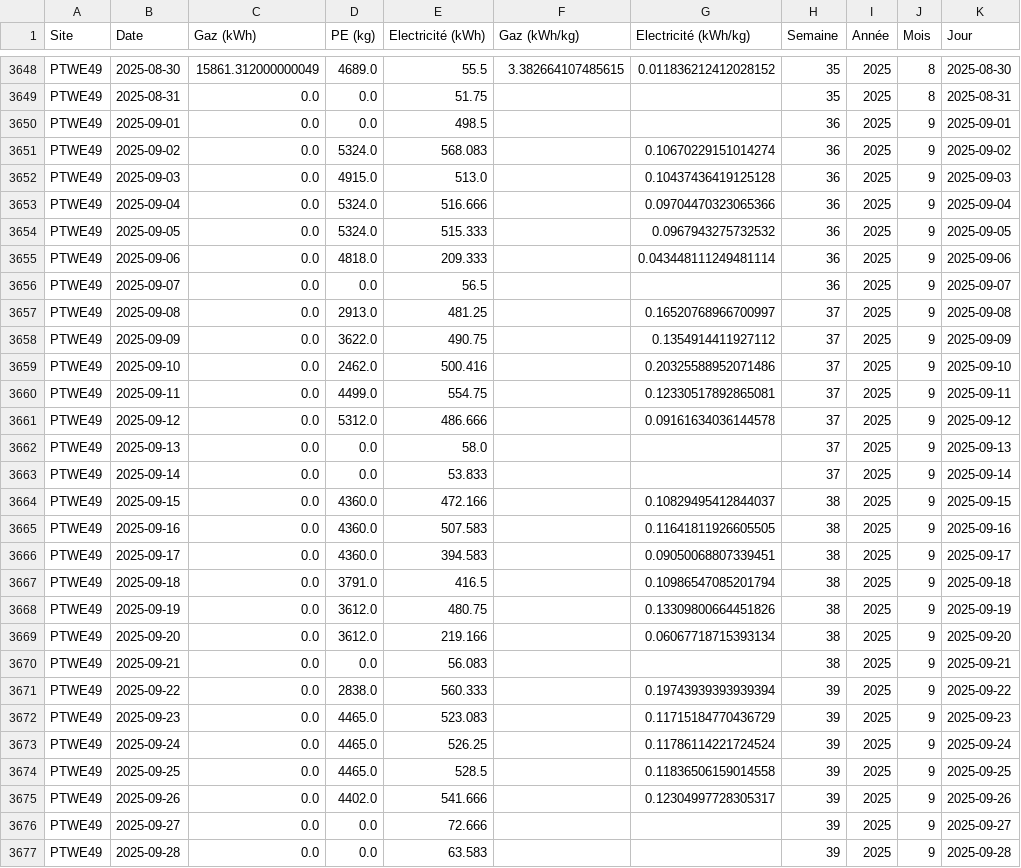
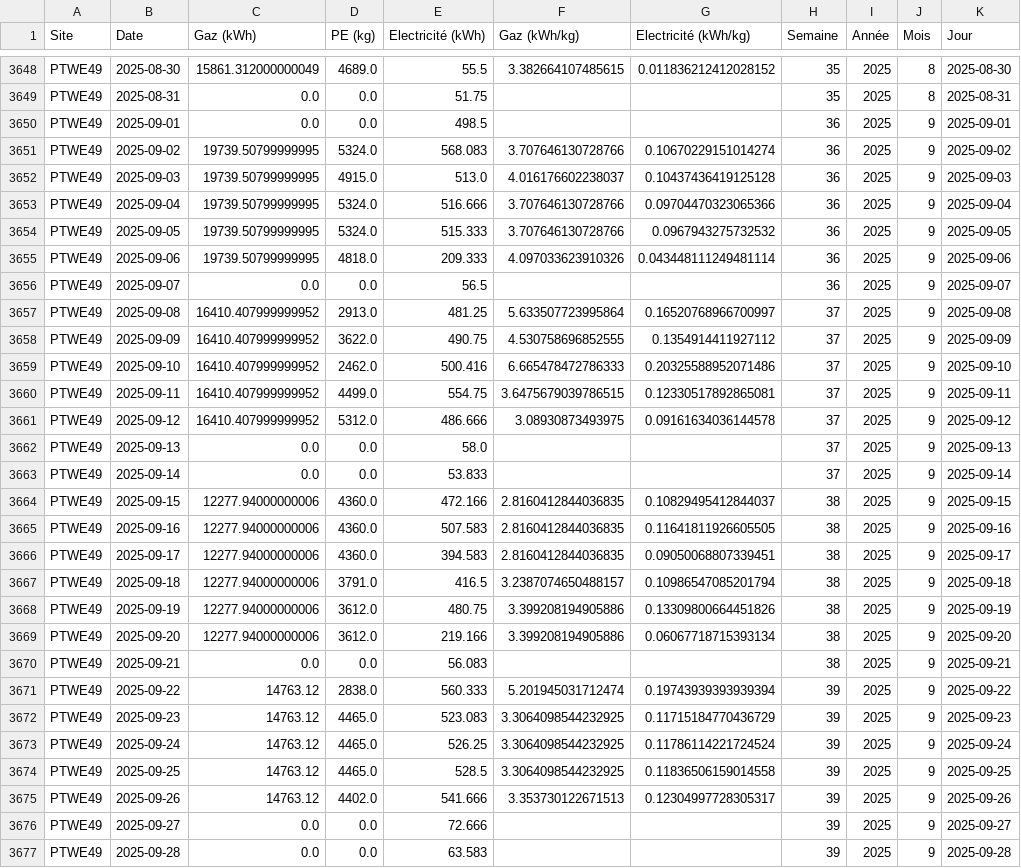
Before and after one commit to GAUJ7/nrj-dashboard, a CSV file: data/20260101 Global_streamlit2.csv, drawn as a sheet; only a part is shown, gaps mark what is left out; the diff covers the shown part only.

Commit message:
gg

```diff
--- a/data/20260101 Global_streamlit2.csv
+++ b/data/20260101 Global_streamlit2.csv
@@ -3650,27 +3650,27 @@ PTWE49;2025-08-31;0.0;0.0;51.75;;;35;2025;8;2025-08-31
 PTWE49;2025-09-01;0.0;0.0;498.5;;;36;2025;9;2025-09-01
-PTWE49;2025-09-02;0.0;5324.0;568.083;;0.10670229151014274;36;2025;9;2025-09-02
-PTWE49;2025-09-03;0.0;4915.0;513.0;;0.10437436419125128;36;2025;9;2025-09-03
-PTWE49;2025-09-04;0.0;5324.0;516.666;;0.09704470323065366;36;2025;9;2025-09-04
-PTWE49;2025-09-05;0.0;5324.0;515.333;;0.0967943275732532;36;2025;9;2025-09-05
-PTWE49;2025-09-06;0.0;4818.0;209.333;;0.043448111249481114;36;2025;9;2025-09-06
+PTWE49;2025-09-02;19739.50799999995;5324.0;568.083;3.707646130728766;0.10670229151014274;36;2025;9;2025-09-02
+PTWE49;2025-09-03;19739.50799999995;4915.0;513.0;4.016176602238037;0.10437436419125128;36;2025;9;2025-09-03
+PTWE49;2025-09-04;19739.50799999995;5324.0;516.666;3.707646130728766;0.09704470323065366;36;2025;9;2025-09-04
+PTWE49;2025-09-05;19739.50799999995;5324.0;515.333;3.707646130728766;0.0967943275732532;36;2025;9;2025-09-05
+PTWE49;2025-09-06;19739.50799999995;4818.0;209.333;4.097033623910326;0.043448111249481114;36;2025;9;2025-09-06
 PTWE49;2025-09-07;0.0;0.0;56.5;;;36;2025;9;2025-09-07
-PTWE49;2025-09-08;0.0;2913.0;481.25;;0.16520768966700997;37;2025;9;2025-09-08
-PTWE49;2025-09-09;0.0;3622.0;490.75;;0.1354914411927112;37;2025;9;2025-09-09
-PTWE49;2025-09-10;0.0;2462.0;500.416;;0.20325588952071486;37;2025;9;2025-09-10
-PTWE49;2025-09-11;0.0;4499.0;554.75;;0.12330517892865081;37;2025;9;2025-09-11
-PTWE49;2025-09-12;0.0;5312.0;486.666;;0.09161634036144578;37;2025;9;2025-09-12
+PTWE49;2025-09-08;16410.407999999952;2913.0;481.25;5.633507723995864;0.16520768966700997;37;2025;9;2025-09-08
+PTWE49;2025-09-09;16410.407999999952;3622.0;490.75;4.530758696852555;0.1354914411927112;37;2025;9;2025-09-09
+PTWE49;2025-09-10;16410.407999999952;2462.0;500.416;6.665478472786333;0.20325588952071486;37;2025;9;2025-09-10
+PTWE49;2025-09-11;16410.407999999952;4499.0;554.75;3.6475679039786515;0.12330517892865081;37;2025;9;2025-09-11
+PTWE49;2025-09-12;16410.407999999952;5312.0;486.666;3.08930873493975;0.09161634036144578;37;2025;9;2025-09-12
 PTWE49;2025-09-13;0.0;0.0;58.0;;;37;2025;9;2025-09-13
 PTWE49;2025-09-14;0.0;0.0;53.833;;;37;2025;9;2025-09-14
-PTWE49;2025-09-15;0.0;4360.0;472.166;;0.10829495412844037;38;2025;9;2025-09-15
-PTWE49;2025-09-16;0.0;4360.0;507.583;;0.11641811926605505;38;2025;9;2025-09-16
-PTWE49;2025-09-17;0.0;4360.0;394.583;;0.09050068807339451;38;2025;9;2025-09-17
-PTWE49;2025-09-18;0.0;3791.0;416.5;;0.10986547085201794;38;2025;9;2025-09-18
-PTWE49;2025-09-19;0.0;3612.0;480.75;;0.13309800664451826;38;2025;9;2025-09-19
-PTWE49;2025-09-20;0.0;3612.0;219.166;;0.06067718715393134;38;2025;9;2025-09-20
+PTWE49;2025-09-15;12277.94000000006;4360.0;472.166;2.8160412844036835;0.10829495412844037;38;2025;9;2025-09-15
+PTWE49;2025-09-16;12277.94000000006;4360.0;507.583;2.8160412844036835;0.11641811926605505;38;2025;9;2025-09-16
+PTWE49;2025-09-17;12277.94000000006;4360.0;394.583;2.8160412844036835;0.09050068807339451;38;2025;9;2025-09-17
+PTWE49;2025-09-18;12277.94000000006;3791.0;416.5;3.2387074650488157;0.10986547085201794;38;2025;9;2025-09-18
+PTWE49;2025-09-19;12277.94000000006;3612.0;480.75;3.399208194905886;0.13309800664451826;38;2025;9;2025-09-19
+PTWE49;2025-09-20;12277.94000000006;3612.0;219.166;3.399208194905886;0.06067718715393134;38;2025;9;2025-09-20
 PTWE49;2025-09-21;0.0;0.0;56.083;;;38;2025;9;2025-09-21
-PTWE49;2025-09-22;0.0;2838.0;560.333;;0.19743939393939394;39;2025;9;2025-09-22
-PTWE49;2025-09-23;0.0;4465.0;523.083;;0.11715184770436729;39;2025;9;2025-09-23
-PTWE49;2025-09-24;0.0;4465.0;526.25;;0.11786114221724524;39;2025;9;2025-09-24
-PTWE49;2025-09-25;0.0;4465.0;528.5;;0.11836506159014558;39;2025;9;2025-09-25
-PTWE49;2025-09-26;0.0;4402.0;541.666;;0.12304997728305317;39;2025;9;2025-09-26
+PTWE49;2025-09-22;14763.12;2838.0;560.333;5.201945031712474;0.19743939393939394;39;2025;9;2025-09-22
+PTWE49;2025-09-23;14763.12;4465.0;523.083;3.3064098544232925;0.11715184770436729;39;2025;9;2025-09-23
+PTWE49;2025-09-24;14763.12;4465.0;526.25;3.3064098544232925;0.11786114221724524;39;2025;9;2025-09-24
+PTWE49;2025-09-25;14763.12;4465.0;528.5;3.3064098544232925;0.11836506159014558;39;2025;9;2025-09-25
+PTWE49;2025-09-26;14763.12;4402.0;541.666;3.353730122671513;0.12304997728305317;39;2025;9;2025-09-26
 PTWE49;2025-09-27;0.0;0.0;72.666;;;39;2025;9;2025-09-27
```
Also changed, not shown: 120 edited cells elsewhere in this file.
